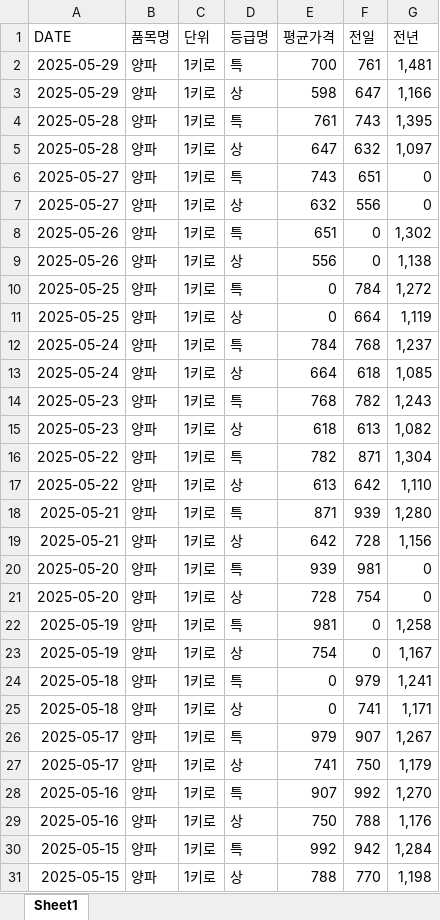
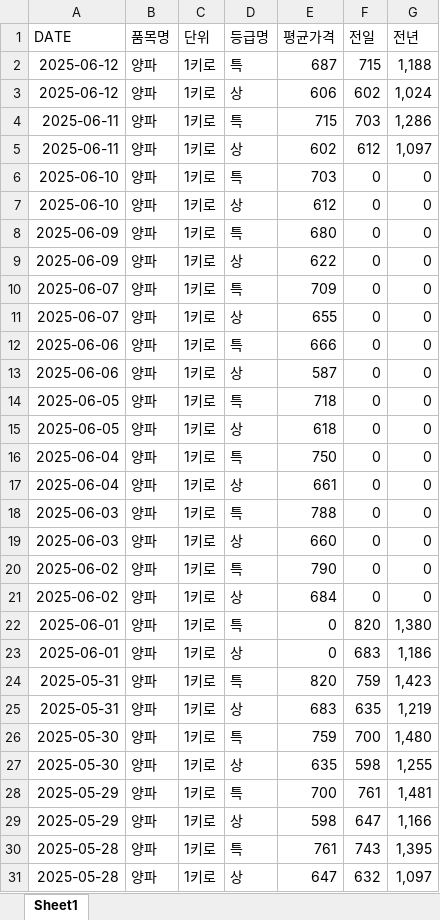
Before and after one commit to wjyi0615/Justick_AI, an Excel workbook: Data_250605/data/OnionPrice.xlsx, sheet Sheet1, drawn as a sheet; only a part is shown; the shorter side is filled out with more unchanged rows; values as stored, in another font and other column widths than the file's, no borders; the diff names each change by its address in the sheet, - before the commit and + after, or states it on an @@ line.

```diff
--- a/Data_250605/data/OnionPrice.xlsx (sheet Sheet1)
+++ b/Data_250605/data/OnionPrice.xlsx (sheet Sheet1)
+row 2: 2025-06-12 | 양파 | 1키로 | 특 | 687 | 715 | 1,188
+row 3: 2025-06-12 | 양파 | 1키로 | 상 | 606 | 602 | 1,024
+row 4: 2025-06-11 | 양파 | 1키로 | 특 | 715 | 703 | 1,286
+row 5: 2025-06-11 | 양파 | 1키로 | 상 | 602 | 612 | 1,097
+row 6: 2025-06-10 | 양파 | 1키로 | 특 | 703 | 0 | 0
+row 7: 2025-06-10 | 양파 | 1키로 | 상 | 612 | 0 | 0
+row 8: 2025-06-09 | 양파 | 1키로 | 특 | 680 | 0 | 0
+row 9: 2025-06-09 | 양파 | 1키로 | 상 | 622 | 0 | 0
+row 10: 2025-06-07 | 양파 | 1키로 | 특 | 709 | 0 | 0
+row 11: 2025-06-07 | 양파 | 1키로 | 상 | 655 | 0 | 0
+row 12: 2025-06-06 | 양파 | 1키로 | 특 | 666 | 0 | 0
+row 13: 2025-06-06 | 양파 | 1키로 | 상 | 587 | 0 | 0
+row 14: 2025-06-05 | 양파 | 1키로 | 특 | 718 | 0 | 0
+row 15: 2025-06-05 | 양파 | 1키로 | 상 | 618 | 0 | 0
+row 16: 2025-06-04 | 양파 | 1키로 | 특 | 750 | 0 | 0
+row 17: 2025-06-04 | 양파 | 1키로 | 상 | 661 | 0 | 0
+row 18: 2025-06-03 | 양파 | 1키로 | 특 | 788 | 0 | 0
+row 19: 2025-06-03 | 양파 | 1키로 | 상 | 660 | 0 | 0
+row 20: 2025-06-02 | 양파 | 1키로 | 특 | 790 | 0 | 0
+row 21: 2025-06-02 | 양파 | 1키로 | 상 | 684 | 0 | 0
+row 22: 2025-06-01 | 양파 | 1키로 | 특 | 0 | 820 | 1,380
+row 23: 2025-06-01 | 양파 | 1키로 | 상 | 0 | 683 | 1,186
+row 24: 2025-05-31 | 양파 | 1키로 | 특 | 820 | 759 | 1,423
+row 25: 2025-05-31 | 양파 | 1키로 | 상 | 683 | 635 | 1,219
+row 26: 2025-05-30 | 양파 | 1키로 | 특 | 759 | 700 | 1,480
+row 27: 2025-05-30 | 양파 | 1키로 | 상 | 635 | 598 | 1,255
```
Also changed, not shown: Data_250605/data/CabbagePrice.xlsx, Data_250605/data/PotatoPrice.xlsx, 40 other files.
